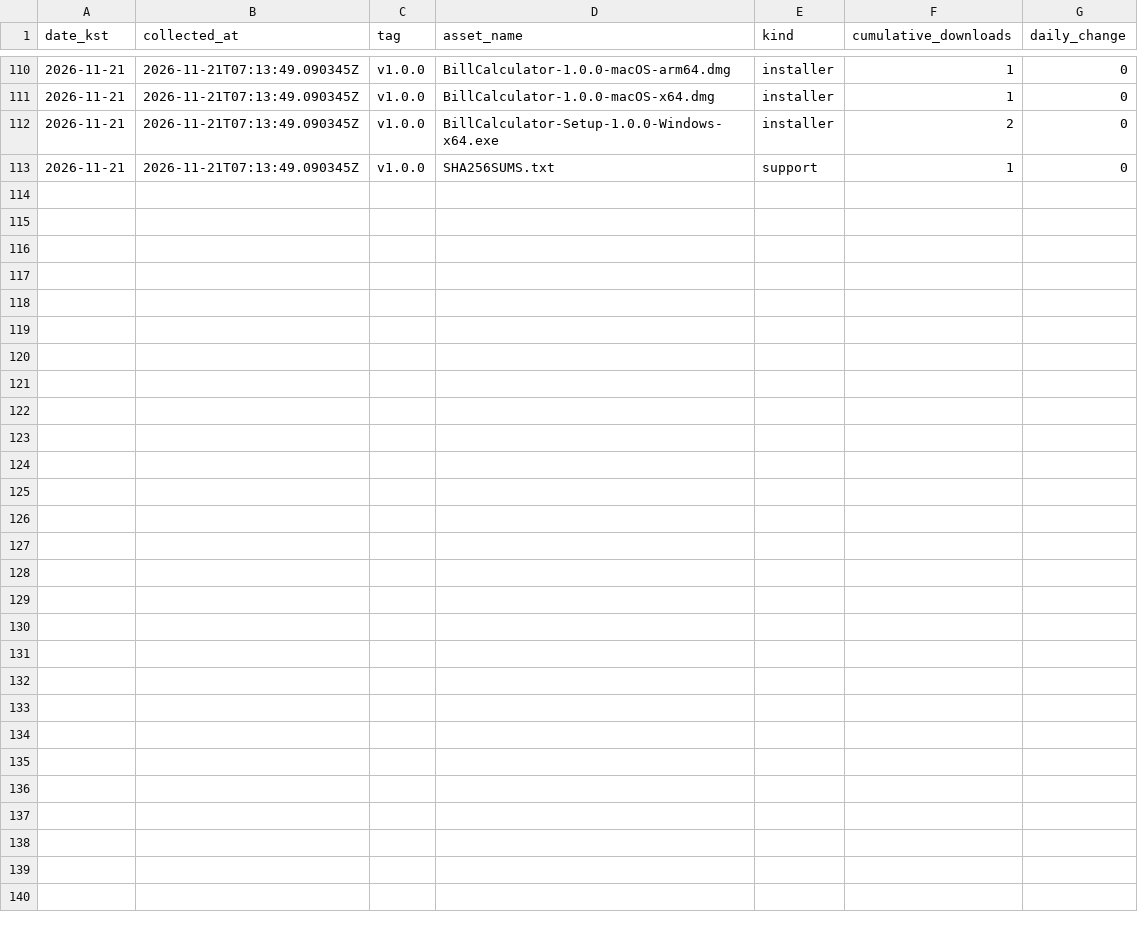
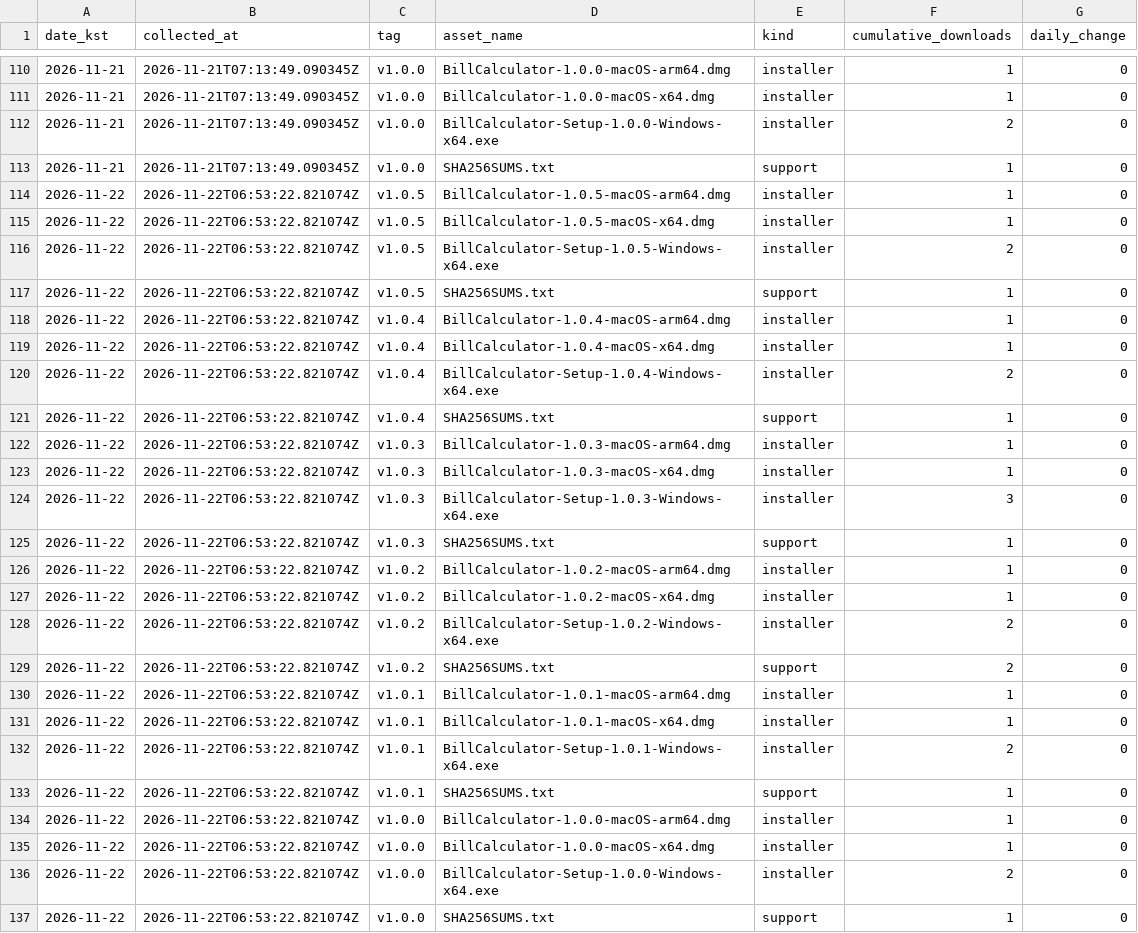
Before and after one commit to InFinity-dev/BillCalculator, a CSV file: downloads.csv, drawn as a sheet; only a part is shown, gaps mark what is left out.

```diff
--- a/downloads.csv
+++ b/downloads.csv
@@ -113 +113,25 @@ date_kst,collected_at,tag,asset_name,kind,cumulative_downloads,daily_change
 2026-11-21,2026-11-21T07:13:49.090345Z,v1.0.0,SHA256SUMS.txt,support,1,0
+2026-11-22,2026-11-22T06:53:22.821074Z,v1.0.5,BillCalculator-1.0.5-macOS-arm64.dmg,installer,1,0
+2026-11-22,2026-11-22T06:53:22.821074Z,v1.0.5,BillCalculator-1.0.5-macOS-x64.dmg,installer,1,0
+2026-11-22,2026-11-22T06:53:22.821074Z,v1.0.5,BillCalculator-Setup-1.0.5-Windows-x64.exe,installer,2,0
+2026-11-22,2026-11-22T06:53:22.821074Z,v1.0.5,SHA256SUMS.txt,support,1,0
+2026-11-22,2026-11-22T06:53:22.821074Z,v1.0.4,BillCalculator-1.0.4-macOS-arm64.dmg,installer,1,0
+2026-11-22,2026-11-22T06:53:22.821074Z,v1.0.4,BillCalculator-1.0.4-macOS-x64.dmg,installer,1,0
+2026-11-22,2026-11-22T06:53:22.821074Z,v1.0.4,BillCalculator-Setup-1.0.4-Windows-x64.exe,installer,2,0
+2026-11-22,2026-11-22T06:53:22.821074Z,v1.0.4,SHA256SUMS.txt,support,1,0
+2026-11-22,2026-11-22T06:53:22.821074Z,v1.0.3,BillCalculator-1.0.3-macOS-arm64.dmg,installer,1,0
+2026-11-22,2026-11-22T06:53:22.821074Z,v1.0.3,BillCalculator-1.0.3-macOS-x64.dmg,installer,1,0
+2026-11-22,2026-11-22T06:53:22.821074Z,v1.0.3,BillCalculator-Setup-1.0.3-Windows-x64.exe,installer,3,0
+2026-11-22,2026-11-22T06:53:22.821074Z,v1.0.3,SHA256SUMS.txt,support,1,0
+2026-11-22,2026-11-22T06:53:22.821074Z,v1.0.2,BillCalculator-1.0.2-macOS-arm64.dmg,installer,1,0
+2026-11-22,2026-11-22T06:53:22.821074Z,v1.0.2,BillCalculator-1.0.2-macOS-x64.dmg,installer,1,0
+2026-11-22,2026-11-22T06:53:22.821074Z,v1.0.2,BillCalculator-Setup-1.0.2-Windows-x64.exe,installer,2,0
+2026-11-22,2026-11-22T06:53:22.821074Z,v1.0.2,SHA256SUMS.txt,support,2,0
+2026-11-22,2026-11-22T06:53:22.821074Z,v1.0.1,BillCalculator-1.0.1-macOS-arm64.dmg,installer,1,0
+2026-11-22,2026-11-22T06:53:22.821074Z,v1.0.1,BillCalculator-1.0.1-macOS-x64.dmg,installer,1,0
+2026-11-22,2026-11-22T06:53:22.821074Z,v1.0.1,BillCalculator-Setup-1.0.1-Windows-x64.exe,installer,2,0
+2026-11-22,2026-11-22T06:53:22.821074Z,v1.0.1,SHA256SUMS.txt,support,1,0
+2026-11-22,2026-11-22T06:53:22.821074Z,v1.0.0,BillCalculator-1.0.0-macOS-arm64.dmg,installer,1,0
+2026-11-22,2026-11-22T06:53:22.821074Z,v1.0.0,BillCalculator-1.0.0-macOS-x64.dmg,installer,1,0
+2026-11-22,2026-11-22T06:53:22.821074Z,v1.0.0,BillCalculator-Setup-1.0.0-Windows-x64.exe,installer,2,0
+2026-11-22,2026-11-22T06:53:22.821074Z,v1.0.0,SHA256SUMS.txt,support,1,0
```
Also changed, not shown: daily-summary.csv, 4 other files.
